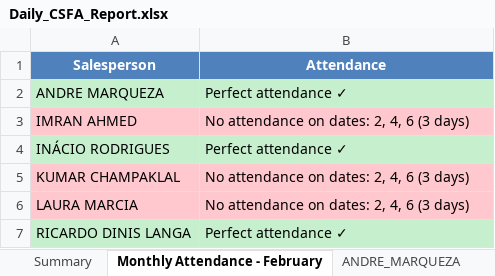
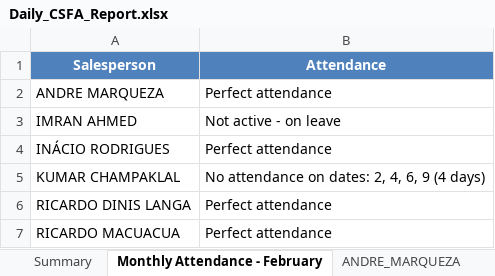
Before and after one commit to guruwalker/csfa-daily-report, an Excel workbook: Daily_CSFA_Report.xlsx, sheet Monthly Attendance - February, drawn as a sheet; values as stored, in another font and other column widths than the file's, no borders; removed rows and columns are numbered as before the commit, all else as after; the diff names each change by its address in the sheet, - before the commit and + after, or states it on an @@ line.

Commit message:
added leave checking

```diff
--- a/Daily_CSFA_Report.xlsx (sheet Monthly Attendance - February)
+++ b/Daily_CSFA_Report.xlsx (sheet Monthly Attendance - February)
-A2:B2 fill: #C6EFCE
+A2:B2 fill: none
-B2 (Attendance): Perfect attendance ✓
+B2 (Attendance): Perfect attendance
-A3:B3 fill: #FFC7CE
+A3:B3 fill: none
-B3 (Attendance): No attendance on dates: 2, 4, 6 (3 days)
+B3 (Attendance): Not active - on leave
-A4:B4 fill: #C6EFCE
+A4:B4 fill: none
-B4 (Attendance): Perfect attendance ✓
+B4 (Attendance): Perfect attendance
-A5:B5 fill: #FFC7CE
+A5:B5 fill: none
-B5 (Attendance): No attendance on dates: 2, 4, 6 (3 days)
+B5 (Attendance): No attendance on dates: 2, 4, 6, 9 (4 days)
-row 6: LAURA MARCIA | No attendance on dates: 2, 4, 6 (3 days)
-A6:B6 fill: #C6EFCE
+A6:B6 fill: none
-B6 (Attendance): Perfect attendance ✓
+B6 (Attendance): Perfect attendance
+row 7: RICARDO MACUACUA | Perfect attendance
```
Also changed, not shown: sheet INÁCIO_RODRIGUES, sheet RICARDO_DINIS_LANGA, sheet ANDRE_MARQUEZA, sheet Summary, other sheet tabs, 9 other files.
